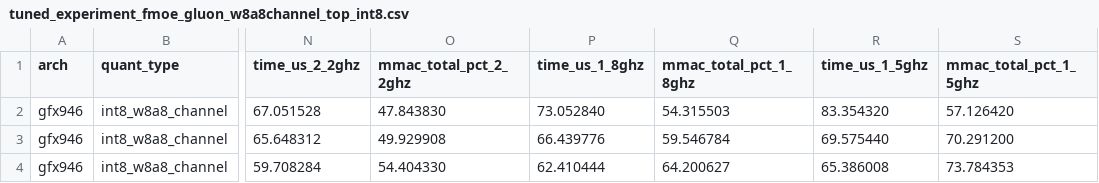
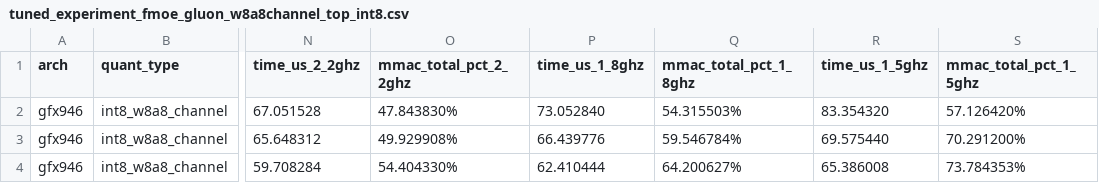
Before and after one commit to zhenxin8916/BoltOPs, a CSV file: boltops/fused_moe/gluon/tuned_experiment_fmoe_gluon_w8a8channel_top_int8.csv, drawn as a sheet; only a part is shown, gaps mark what is left out; the diff names each change by its address in the sheet, - before the commit and + after, or states it on an @@ line.

```diff
--- a/boltops/fused_moe/gluon/tuned_experiment_fmoe_gluon_w8a8channel_top_int8.csv
+++ b/boltops/fused_moe/gluon/tuned_experiment_fmoe_gluon_w8a8channel_top_int8.csv
-O2 (mmac_total_pct_2_2ghz): 47.843830
+O2 (mmac_total_pct_2_2ghz): 47.843830%
-Q2 (mmac_total_pct_1_8ghz): 54.315503
+Q2 (mmac_total_pct_1_8ghz): 54.315503%
-S2 (mmac_total_pct_1_5ghz): 57.126420
+S2 (mmac_total_pct_1_5ghz): 57.126420%
-O3 (mmac_total_pct_2_2ghz): 49.929908
+O3 (mmac_total_pct_2_2ghz): 49.929908%
-Q3 (mmac_total_pct_1_8ghz): 59.546784
+Q3 (mmac_total_pct_1_8ghz): 59.546784%
-S3 (mmac_total_pct_1_5ghz): 70.291200
+S3 (mmac_total_pct_1_5ghz): 70.291200%
-O4 (mmac_total_pct_2_2ghz): 54.404330
+O4 (mmac_total_pct_2_2ghz): 54.404330%
-Q4 (mmac_total_pct_1_8ghz): 64.200627
+Q4 (mmac_total_pct_1_8ghz): 64.200627%
-S4 (mmac_total_pct_1_5ghz): 73.784353
+S4 (mmac_total_pct_1_5ghz): 73.784353%
```
Also changed, not shown: boltops/fused_moe/gluon/tuned_experiment_fmoe_gluon_w8a8channel_bottom.csv, boltops/fused_moe/gluon/tuned_experiment_fmoe_gluon_w8a8channel_bottom_int8.csv, 3 other files.
